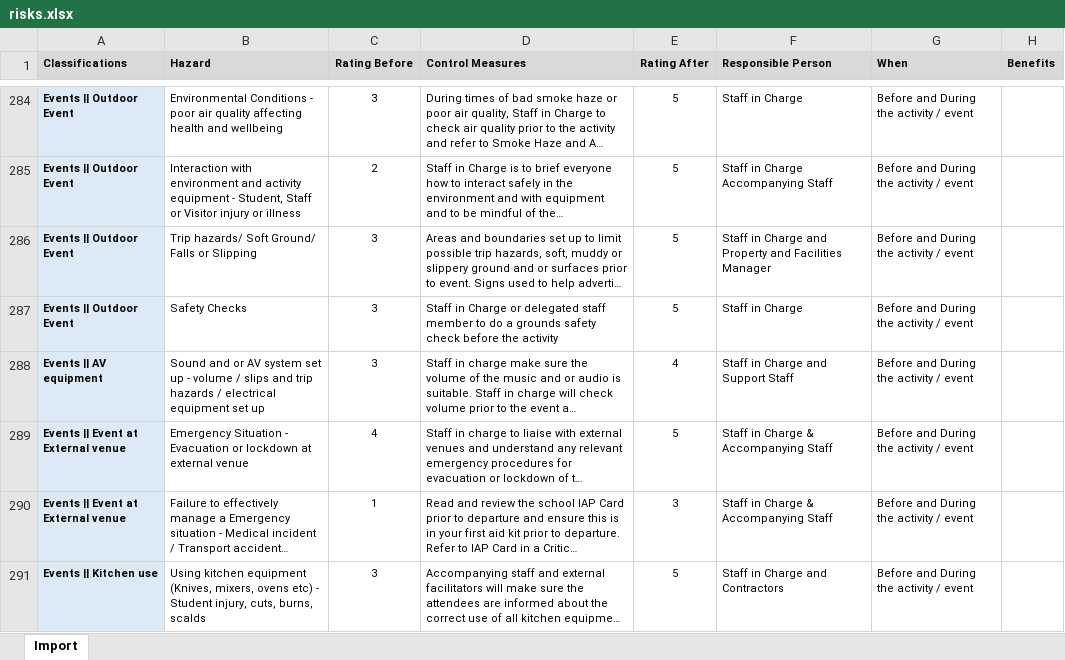
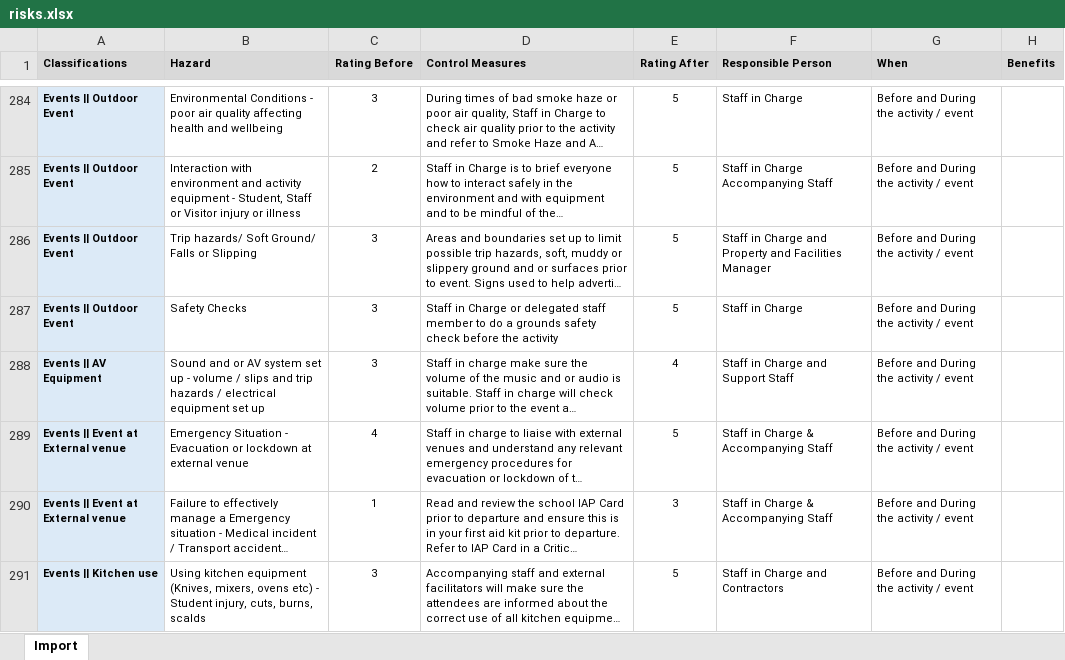
Before and after one commit to cgs-ets/moodle-local_activities, an Excel workbook: risks.xlsx, sheet Import, drawn as a sheet; only a part is shown, gaps mark what is left out; long unchanged cells end in …; values as stored, in another font and other column widths than the file's, no borders; the diff names each change by its address in the sheet, - before the commit and + after, or states it on an @@ line.

```diff
--- a/risks.xlsx (sheet Import)
+++ b/risks.xlsx (sheet Import)
-A288 (Classifications): Events || AV equipment
+A288 (Classifications): Events || AV Equipment
```
Also changed, not shown: 13 other files.
